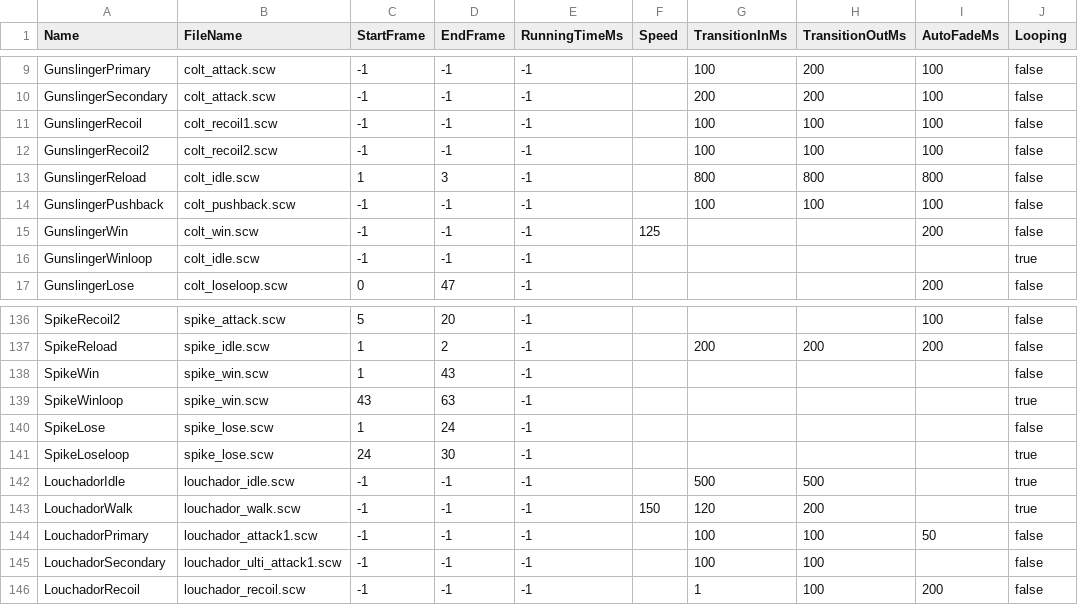
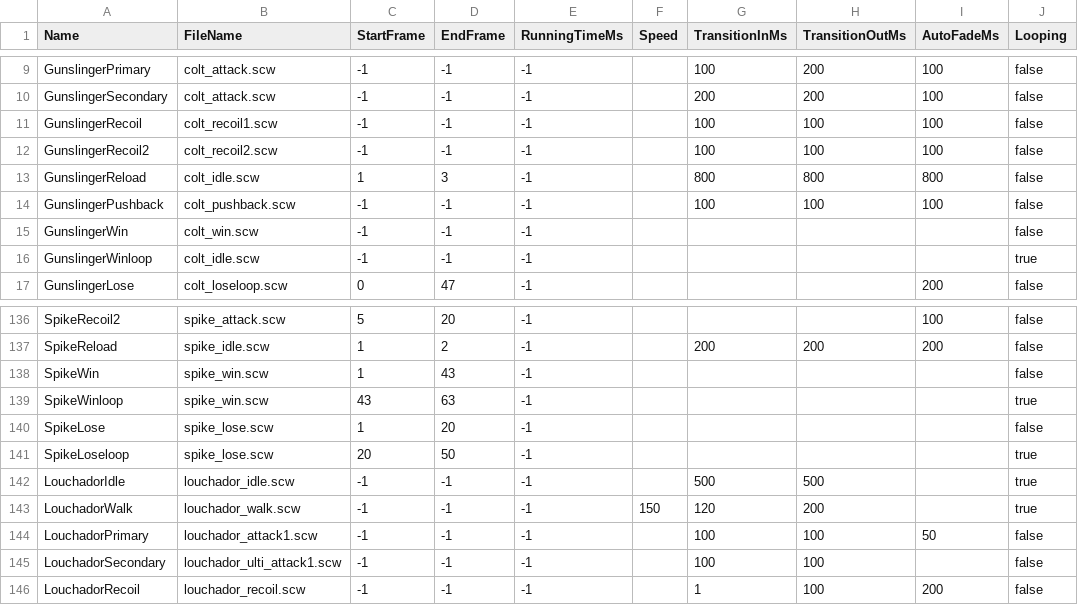
Before and after one commit to fourjr/bs-data, a CSV file: csv/csv_client/animations.csv, drawn as a sheet; only a part is shown, gaps mark what is left out; the diff names each change by its address in the sheet, - before the commit and + after, or states it on an @@ line.

```diff
--- a/csv/csv_client/animations.csv
+++ b/csv/csv_client/animations.csv
-F15 (Speed): 125
+F15 (Speed): (empty)
-I15 (AutoFadeMs): 200
+I15 (AutoFadeMs): (empty)
-D140 (EndFrame): 24
+D140 (EndFrame): 20
-C141 (StartFrame): 24
+C141 (StartFrame): 20
-D141 (EndFrame): 30
+D141 (EndFrame): 50
```
Also changed, not shown: 9 other files.
